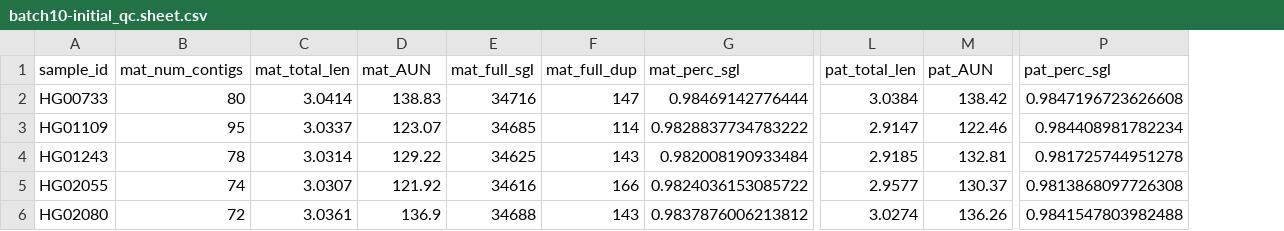
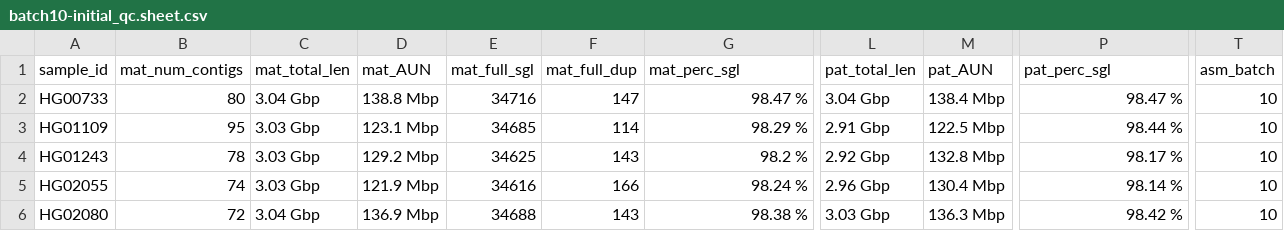
Before and after one commit to human-pangenomics/hprc_intermediate_assembly, a CSV file: assembly/batch10/batch10-initial_qc.sheet.csv, drawn as a sheet; only a part is shown, gaps mark what is left out; the diff covers the shown part only; the diff names each change by its address in the sheet, - before the commit and + after, or states it on an @@ line.

```diff
--- a/assembly/batch10/batch10-initial_qc.sheet.csv
+++ b/assembly/batch10/batch10-initial_qc.sheet.csv
+column T (asm_batch), rows 2-6: all 10
-C2 (mat_total_len): 3.0414
+C2 (mat_total_len): 3.04 Gbp
-D2 (mat_AUN): 138.83
+D2 (mat_AUN): 138.8 Mbp
-G2 (mat_perc_sgl): 0.98469142776444
+G2 (mat_perc_sgl): 98.47 %
-L2 (pat_total_len): 3.0384
+L2 (pat_total_len): 3.04 Gbp
-M2 (pat_AUN): 138.42
+M2 (pat_AUN): 138.4 Mbp
-P2 (pat_perc_sgl): 0.9847196723626608
+P2 (pat_perc_sgl): 98.47 %
-C3 (mat_total_len): 3.0337
+C3 (mat_total_len): 3.03 Gbp
-D3 (mat_AUN): 123.07
+D3 (mat_AUN): 123.1 Mbp
-G3 (mat_perc_sgl): 0.9828837734783222
+G3 (mat_perc_sgl): 98.29 %
-L3 (pat_total_len): 2.9147
+L3 (pat_total_len): 2.91 Gbp
-M3 (pat_AUN): 122.46
+M3 (pat_AUN): 122.5 Mbp
-P3 (pat_perc_sgl): 0.984408981782234
+P3 (pat_perc_sgl): 98.44 %
-C4 (mat_total_len): 3.0314
+C4 (mat_total_len): 3.03 Gbp
-D4 (mat_AUN): 129.22
+D4 (mat_AUN): 129.2 Mbp
-G4 (mat_perc_sgl): 0.982008190933484
+G4 (mat_perc_sgl): 98.2 %
-L4 (pat_total_len): 2.9185
+L4 (pat_total_len): 2.92 Gbp
-M4 (pat_AUN): 132.81
+M4 (pat_AUN): 132.8 Mbp
-P4 (pat_perc_sgl): 0.981725744951278
+P4 (pat_perc_sgl): 98.17 %
-C5 (mat_total_len): 3.0307
+C5 (mat_total_len): 3.03 Gbp
-D5 (mat_AUN): 121.92
+D5 (mat_AUN): 121.9 Mbp
-G5 (mat_perc_sgl): 0.9824036153085722
+G5 (mat_perc_sgl): 98.24 %
-L5 (pat_total_len): 2.9577
+L5 (pat_total_len): 2.96 Gbp
-M5 (pat_AUN): 130.37
+M5 (pat_AUN): 130.4 Mbp
-P5 (pat_perc_sgl): 0.9813868097726308
+P5 (pat_perc_sgl): 98.14 %
-C6 (mat_total_len): 3.0361
+C6 (mat_total_len): 3.04 Gbp
-D6 (mat_AUN): 136.9
+D6 (mat_AUN): 136.9 Mbp
-G6 (mat_perc_sgl): 0.9837876006213812
+G6 (mat_perc_sgl): 98.38 %
-L6 (pat_total_len): 3.0274
+L6 (pat_total_len): 3.03 Gbp
-M6 (pat_AUN): 136.26
+M6 (pat_AUN): 136.3 Mbp
-P6 (pat_perc_sgl): 0.9841547803982488
+P6 (pat_perc_sgl): 98.42 %
```
Also changed, not shown: 72 edited cells elsewhere in this file.
